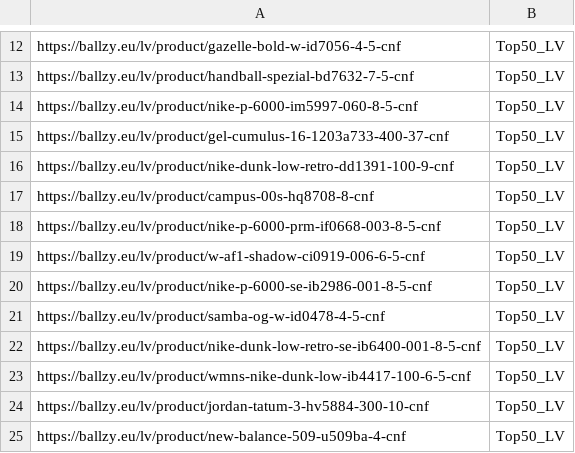
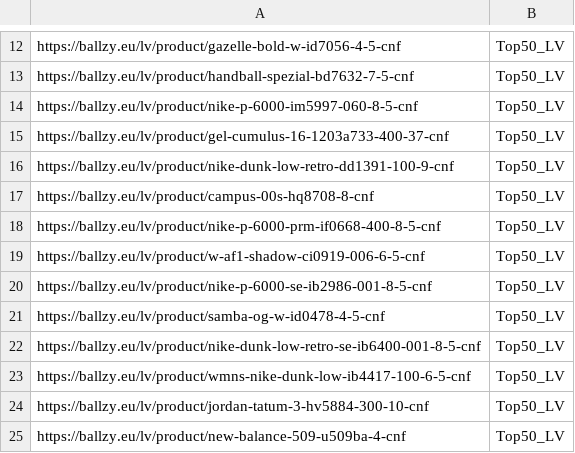
Before and after one commit to tanelneemoja/cropink_to_google, a CSV file: LV_page_feed.csv, drawn as a sheet; only a part is shown, gaps mark what is left out.

```diff
--- a/LV_page_feed.csv
+++ b/LV_page_feed.csv
@@ -17,3 +17,3 @@ https://ballzy.eu/lv/product/nike-dunk-low-retro-dd1391-100-9-cnf,Top50_LV
 https://ballzy.eu/lv/product/campus-00s-hq8708-8-cnf,Top50_LV
-https://ballzy.eu/lv/product/nike-p-6000-prm-if0668-003-8-5-cnf,Top50_LV
+https://ballzy.eu/lv/product/nike-p-6000-prm-if0668-400-8-5-cnf,Top50_LV
 https://ballzy.eu/lv/product/w-af1-shadow-ci0919-006-6-5-cnf,Top50_LV
```
Also changed, not shown: EE_page_feed.csv, 5 other files.
